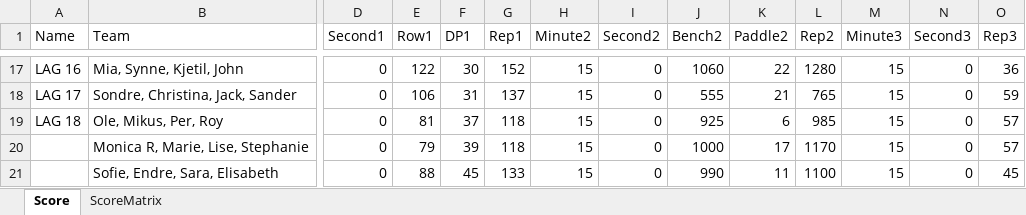
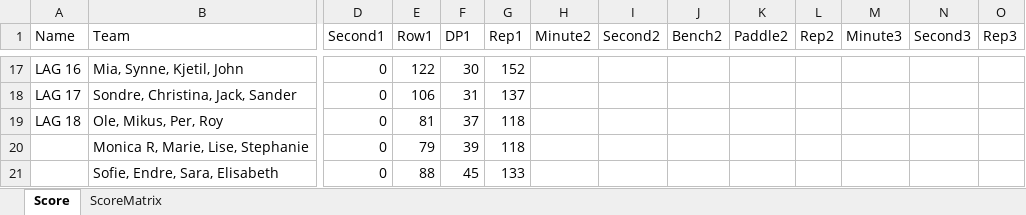
Before and after one commit to liyuanhao86/streamlit, an Excel workbook: Scoreboard.xlsx, sheet Score, drawn as a sheet; only a part is shown, gaps mark what is left out; values as stored, in another font and other column widths than the file's, no borders; removed rows and columns are numbered as before the commit, all else as after; rows hold the shown columns only; the diff covers the shown part only; the diff names each change by its address in the sheet, - before the commit and + after, or states it on an @@ line.

```diff
--- a/Scoreboard.xlsx (sheet Score)
+++ b/Scoreboard.xlsx (sheet Score)
-H17:H19 (Minute2): 15
+H17:H19 (Minute2): (empty)
-I17:I19 (Second2): 0
+I17:I19 (Second2): (empty)
-J17 (Bench2): 1060
+J17 (Bench2): (empty)
-K17 (Paddle2): 22
+K17 (Paddle2): (empty)
-L17 (Rep2): 1280
+L17 (Rep2): (empty)
-M17:M19 (Minute3): 15
+M17:M19 (Minute3): (empty)
-N17:N19 (Second3): 0
+N17:N19 (Second3): (empty)
-O17 (Rep3): 36
+O17 (Rep3): (empty)
-J18 (Bench2): 555
+J18 (Bench2): (empty)
-K18 (Paddle2): 21
+K18 (Paddle2): (empty)
-L18 (Rep2): 765
+L18 (Rep2): (empty)
-O18 (Rep3): 59
+O18 (Rep3): (empty)
-J19 (Bench2): 925
+J19 (Bench2): (empty)
-K19 (Paddle2): 6
+K19 (Paddle2): (empty)
-L19 (Rep2): 985
+L19 (Rep2): (empty)
-O19 (Rep3): 57
+O19 (Rep3): (empty)
-row 20:  | Monica R, Marie, Lise, Stephanie | 0 | 79 | 39 | 118 | 15 | 0 | 1000 | 17 | 1170 | 15 | 0 | 57
-row 21:  | Sofie, Endre, Sara, Elisabeth | 0 | 88 | 45 | 133 | 15 | 0 | 990 | 11 | 1100 | 15 | 0 | 45
+row 20:  | Monica R, Marie, Lise, Stephanie | 0 | 79 | 39 | 118
+row 21:  | Sofie, Endre, Sara, Elisabeth | 0 | 88 | 45 | 133
```
Also changed, not shown: 120 edited cells elsewhere in this sheet.
